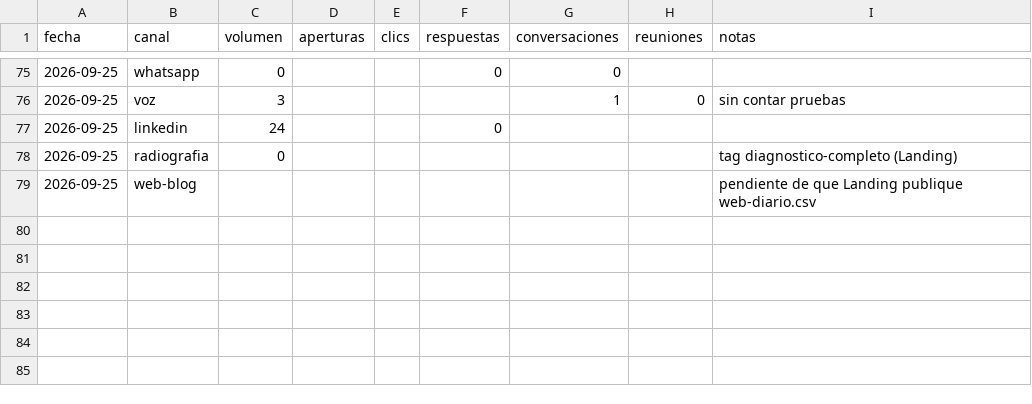
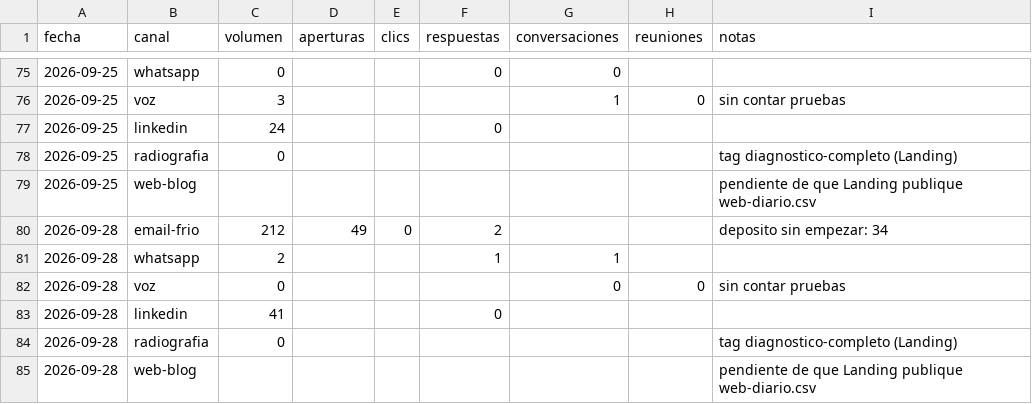
Before and after one commit to qualivo-sys/qualivo, a CSV file: captacion/datos/funnel-diario.csv, drawn as a sheet; only a part is shown, gaps mark what is left out.

```diff
--- a/captacion/datos/funnel-diario.csv
+++ b/captacion/datos/funnel-diario.csv
@@ -79 +79,7 @@ fecha,canal,volumen,aperturas,clics,respuestas,conversaciones,reuniones,notas
 2026-09-25,web-blog,,,,,,,pendiente de que Landing publique web-diario.csv
+2026-09-28,email-frio,212,49,0,2,,,deposito sin empezar: 34
+2026-09-28,whatsapp,2,,,1,1,,
+2026-09-28,voz,0,,,,0,0,sin contar pruebas
+2026-09-28,linkedin,41,,,0,,,
+2026-09-28,radiografia,0,,,,,,tag diagnostico-completo (Landing)
+2026-09-28,web-blog,,,,,,,pendiente de que Landing publique web-diario.csv
```
Also changed, not shown: captacion/datos/campanas-diario.csv, captacion/datos/embudo-ghl.csv.
